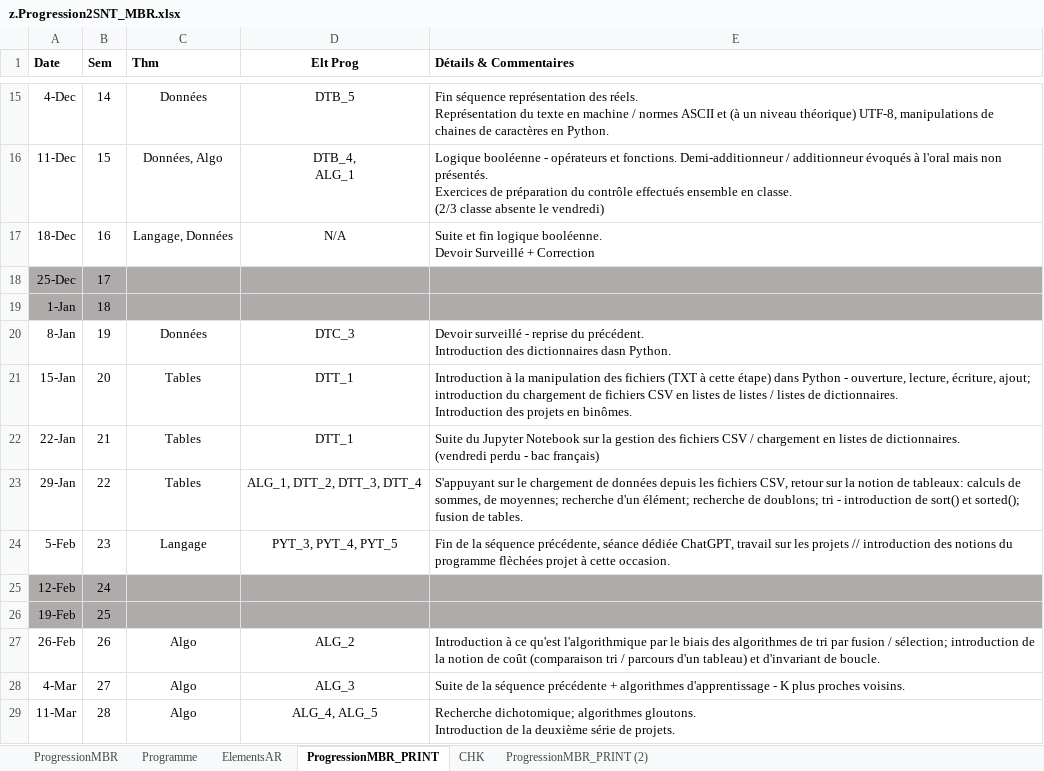
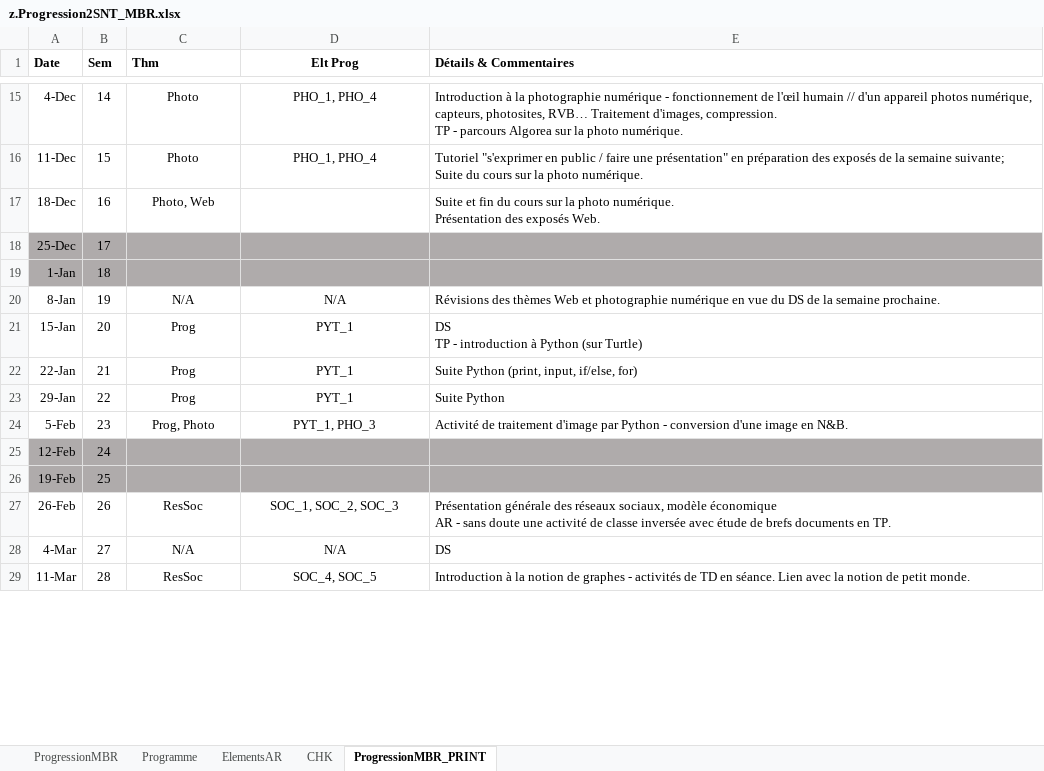
Before and after one commit to marc-biver/Fustel_NSI-SNT_v3, an Excel workbook: 2nde_SNT/z.Progression2SNT_MBR.xlsx, sheet ProgressionMBR_PRINT, drawn as a sheet; only a part is shown, gaps mark what is left out; values as stored, in another font and other column widths than the file's, no borders; ↵ is a line break in a cell; the diff covers the shown part only; the diff names each change by its address in the sheet, - before the commit and + after, or states it on an @@ line.

Commit message:
Mise à jour progression SNT en vue passage inspecteur

```diff
--- a/2nde_SNT/z.Progression2SNT_MBR.xlsx (sheet ProgressionMBR_PRINT)
+++ b/2nde_SNT/z.Progression2SNT_MBR.xlsx (sheet ProgressionMBR_PRINT)
-sheet tab: ProgressionMBR_PRINT (2)
@@ sheet tab order changed: ProgressionMBR | Programme | ElementsAR | CHK | ProgressionMBR_PRINT @@
-C15 (Thm): Données
+C15 (Thm): Photo
-D15 (Elt Prog): DTB_5
+D15 (Elt Prog): PHO_1, PHO_4
-E15 (Détails & Commentaires): Fin séquence représentation des réels. ↵ Représentation du texte en machine / normes ASCII et (à un niveau théorique) UTF-8, manipulations de chaines de caractères en Python.
+E15 (Détails & Commentaires): Introduction à la photographie numérique - fonctionnement de l'œil humain // d'un appareil photos numérique, capteurs, photosites, RVB… Traitement d'images, compression. ↵ TP - parcours Algorea sur la photo numérique.
-C16 (Thm): Données, Algo
+C16 (Thm): Photo
-D16 (Elt Prog): DTB_4, ↵ ALG_1
+D16 (Elt Prog): PHO_1, PHO_4
-E16 (Détails & Commentaires): Logique booléenne - opérateurs et fonctions. Demi-additionneur / additionneur évoqués à l'oral mais non présentés. ↵ Exercices de préparation du contrôle effectués ensemble en classe. ↵ (2/3 classe absente le vendredi)
+E16 (Détails & Commentaires): Tutoriel "s'exprimer en public / faire une présentation" en préparation des exposés de la semaine suivante; ↵ Suite du cours sur la photo numérique.
-C17 (Thm): Langage, Données
+C17 (Thm): Photo, Web
-D17 (Elt Prog): N/A
+D17 (Elt Prog): (empty)
-E17 (Détails & Commentaires): …et fin logique booléenne. ↵ Devoir Surveillé + Correction
+E17 (Détails & Commentaires): …et fin du cours sur la photo numérique. ↵ Présentation des exposés Web.
-C20 (Thm): Données
+C20 (Thm): N/A
-D20 (Elt Prog): DTC_3
+D20 (Elt Prog): N/A
-E20 (Détails & Commentaires): Devoir surveillé - reprise du précédent. ↵ Introduction des dictionnaires dasn Python.
+E20 (Détails & Commentaires): Révisions des thèmes Web et photographie numérique en vue du DS de la semaine prochaine.
-C21:C23 (Thm): Tables
+C21:C23 (Thm): Prog
-D21:D22 (Elt Prog): DTT_1
+D21:D22 (Elt Prog): PYT_1
-E21 (Détails & Commentaires): Introduction à la manipulation des fichiers (TXT à cette étape) dans Python - ouverture, lecture, écriture, ajout; introduction du chargement de fichiers CSV en listes de listes / listes de dictionnaires. ↵ Introduction des projets en binômes.
+E21 (Détails & Commentaires): DS ↵ TP - introduction à Python (sur Turtle)
-E22 (Détails & Commentaires): Suite du Jupyter Notebook sur la gestion des fichiers CSV / chargement en listes de dictionnaires. ↵ (vendredi perdu - bac français)
+E22 (Détails & Commentaires): Suite Python (print, input, if/else, for)
-D23 (Elt Prog): ALG_1, DTT_2, DTT_3, DTT_4
+D23 (Elt Prog): PYT_1
-E23 (Détails & Commentaires): S'appuyant sur le chargement de données depuis les fichiers CSV, retour sur la notion de tableaux: calculs de sommes, de moyennes; recherche d'un élément; recherche de doublons; tri - introduction de sort() et sorted(); fusion de tables.
+E23 (Détails & Commentaires): Suite Python
-C24 (Thm): Langage
+C24 (Thm): Prog, Photo
-D24 (Elt Prog): PYT_3, PYT_4, PYT_5
+D24 (Elt Prog): PYT_1, PHO_3
-E24 (Détails & Commentaires): Fin de la séquence précédente, séance dédiée ChatGPT, travail sur les projets // introduction des notions du programme flèchées projet à cette occasion.
+E24 (Détails & Commentaires): Activité de traitement d'image par Python - conversion d'une image en N&B.
-C27 (Thm): Algo
+C27 (Thm): ResSoc
-D27 (Elt Prog): ALG_2
+D27 (Elt Prog): SOC_1, SOC_2, SOC_3
-E27 (Détails & Commentaires): Introduction à ce qu'est l'algorithmique par le biais des algorithmes de tri par fusion / sélection; introduction de la notion de coût (comparaison tri / parcours d'un tableau) et d'invariant de boucle.
+E27 (Détails & Commentaires): Présentation générale des réseaux sociaux, modèle économique ↵ AR - sans doute une activité de classe inversée avec étude de brefs documents en TP.
-C28 (Thm): Algo
+C28 (Thm): N/A
-D28 (Elt Prog): ALG_3
+D28 (Elt Prog): N/A
-E28 (Détails & Commentaires): Suite de la séquence précédente + algorithmes d'apprentissage - K plus proches voisins.
+E28 (Détails & Commentaires): DS
-C29 (Thm): Algo
+C29 (Thm): ResSoc
-D29 (Elt Prog): ALG_4, ALG_5
+D29 (Elt Prog): SOC_4, SOC_5
-E29 (Détails & Commentaires): Recherche dichotomique; algorithmes gloutons. ↵ Introduction de la deuxième série de projets.
+E29 (Détails & Commentaires): Introduction à la notion de graphes - activités de TD en séance. Lien avec la notion de petit monde.
```
Also changed, not shown: 60 edited cells elsewhere in this sheet, sheet ProgressionMBR, sheet ElementsAR, sheet Programme.
